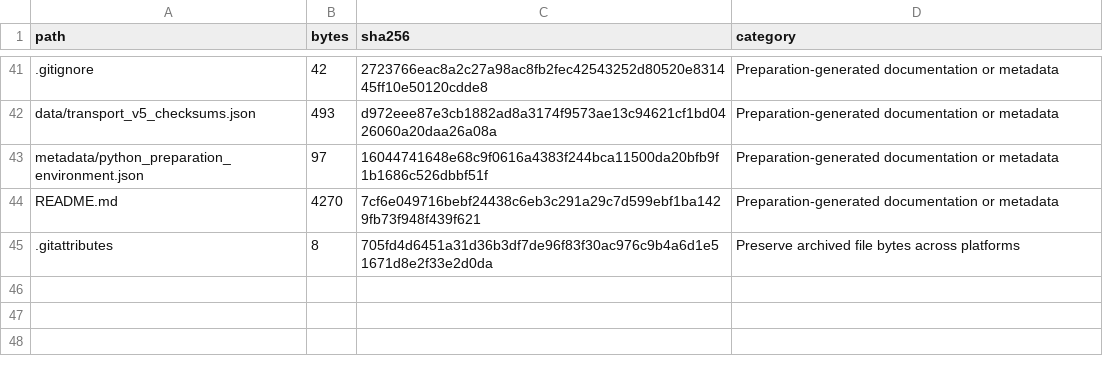
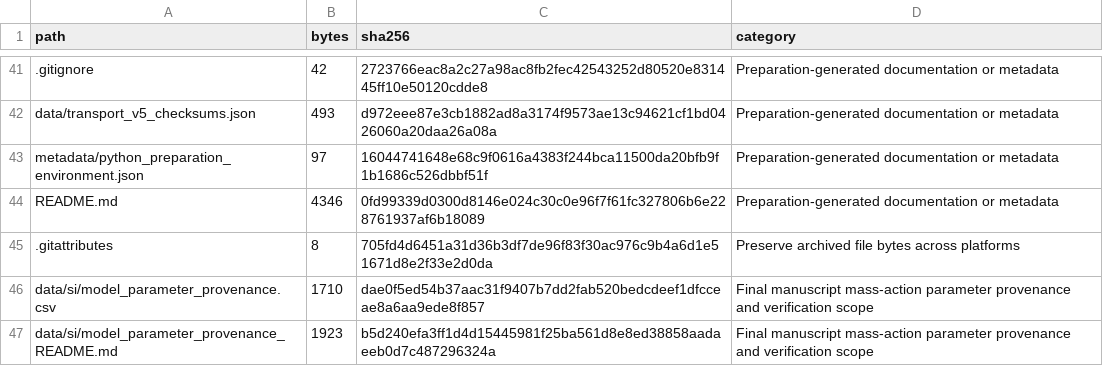
Before and after one commit to wenqianzhang95/pfas-air-water-adsorption, a CSV file: file_manifest.csv, drawn as a sheet; only a part is shown, gaps mark what is left out.

Commit message:
Align parameter provenance with final SI and verified calculations

```diff
--- a/file_manifest.csv
+++ b/file_manifest.csv
@@ -43,3 +43,5 @@ data/transport_v5_checksums.json,493,d972eee87e3cb1882ad8a3174f9573ae13c94621cf1
 metadata/python_preparation_environment.json,97,16044741648e68c9f0616a4383f244bca11500da20bfb9f1b1686c526dbbf51f,Preparation-generated documentation or metadata
-README.md,4270,7cf6e049716bebf24438c6eb3c291a29c7d599ebf1ba1429fb73f948f439f621,Preparation-generated documentation or metadata
+README.md,4346,0fd99339d0300d8146e024c30c0e96f7f61fc327806b6e228761937af6b18089,Preparation-generated documentation or metadata
 .gitattributes,8,705fd4d6451a31d36b3df7de96f83f30ac976c9b4a6d1e51671d8e2f33e2d0da,Preserve archived file bytes across platforms
+data/si/model_parameter_provenance.csv,1710,dae0f5ed54b37aac31f9407b7dd2fab520bedcdeef1dfcceae8a6aa9ede8f857,Final manuscript mass-action parameter provenance and verification scope
+data/si/model_parameter_provenance_README.md,1923,b5d240efa3ff1d4d15445981f25ba561d8e8ed38858aadaeeb0d7c487296324a,Final manuscript mass-action parameter provenance and verification scope
```
Also changed, not shown: 3 other files.
